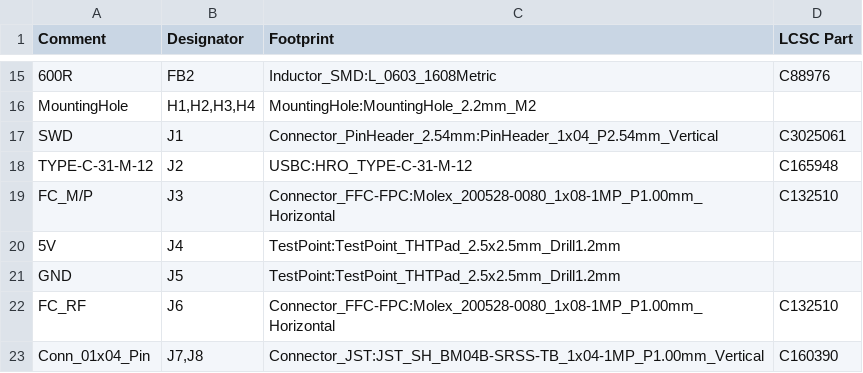
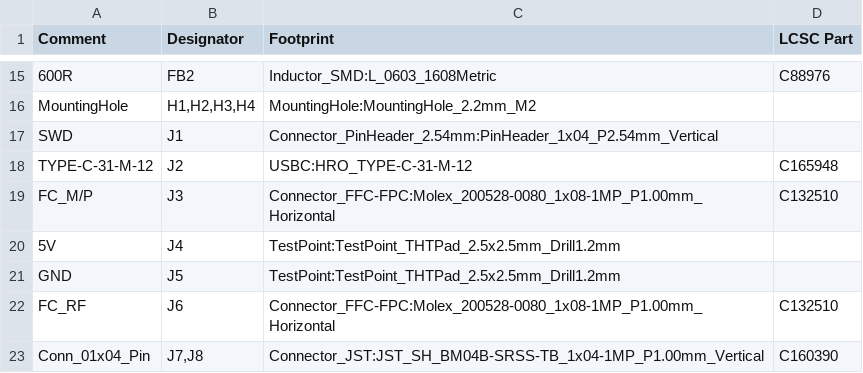
Before and after one commit to explosion33/ARES, a CSV file: Hardware/Flight_Computer/manufacturing/assembly/ARES_FC_BOM.csv, drawn as a sheet; only a part is shown, gaps mark what is left out; the diff names each change by its address in the sheet, - before the commit and + after, or states it on an @@ line.

```diff
--- a/Hardware/Flight_Computer/manufacturing/assembly/ARES_FC_BOM.csv
+++ b/Hardware/Flight_Computer/manufacturing/assembly/ARES_FC_BOM.csv
-D17 (LCSC Part): C3025061
+D17 (LCSC Part): (empty)
```
Also changed, not shown: 14 other files.
